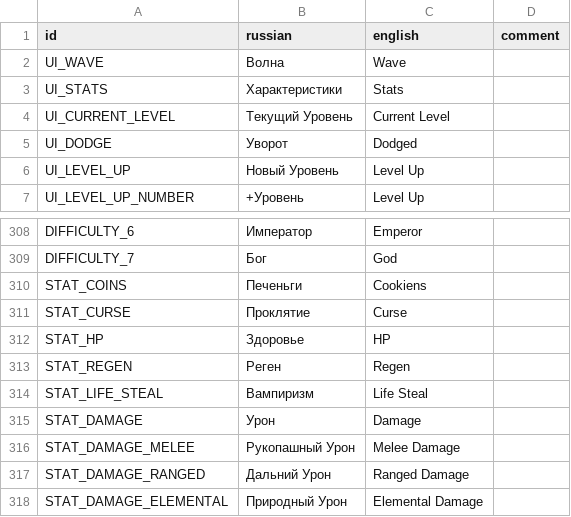
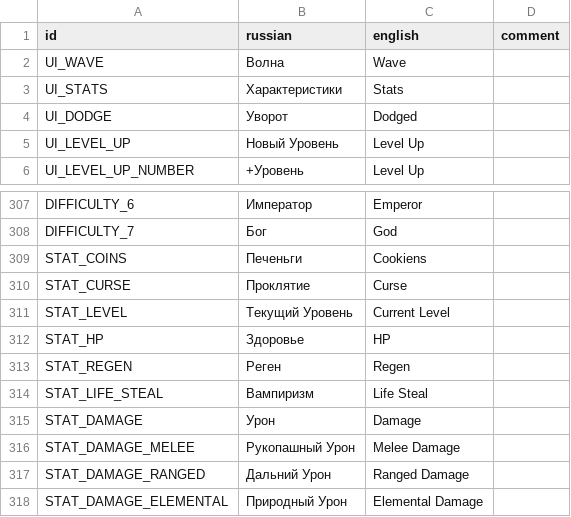
Before and after one commit to hulvdan/cookier, a CSV file: assets/localization.csv, drawn as a sheet; only a part is shown, gaps mark what is left out; the diff covers the shown part only.

```diff
--- a/assets/localization.csv
+++ b/assets/localization.csv
@@ -3,3 +3,2 @@ UI_WAVE;Волна;Wave;
 UI_STATS;Характеристики;Stats;
-UI_CURRENT_LEVEL;Текущий Уровень;Current Level;
 UI_DODGE;Уворот;Dodged;
@@ -311,2 +310,3 @@ STAT_COINS;Печеньги;Cookiens;
 STAT_CURSE;Проклятие;Curse;
+STAT_LEVEL;Текущий Уровень;Current Level;
 STAT_HP;Здоровье;HP;
```
Also changed, not shown: 49 added rows elsewhere in this file, 5 other files.
